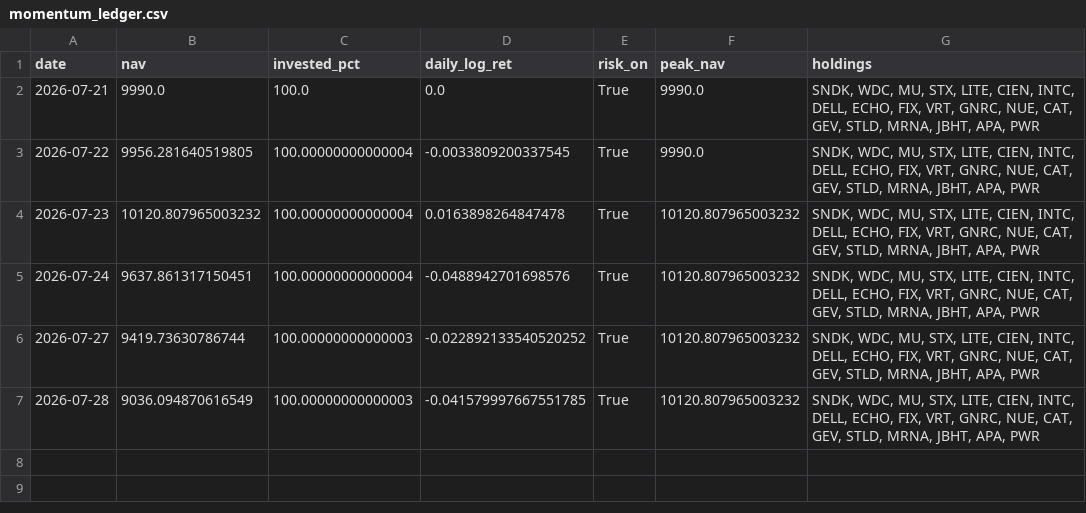
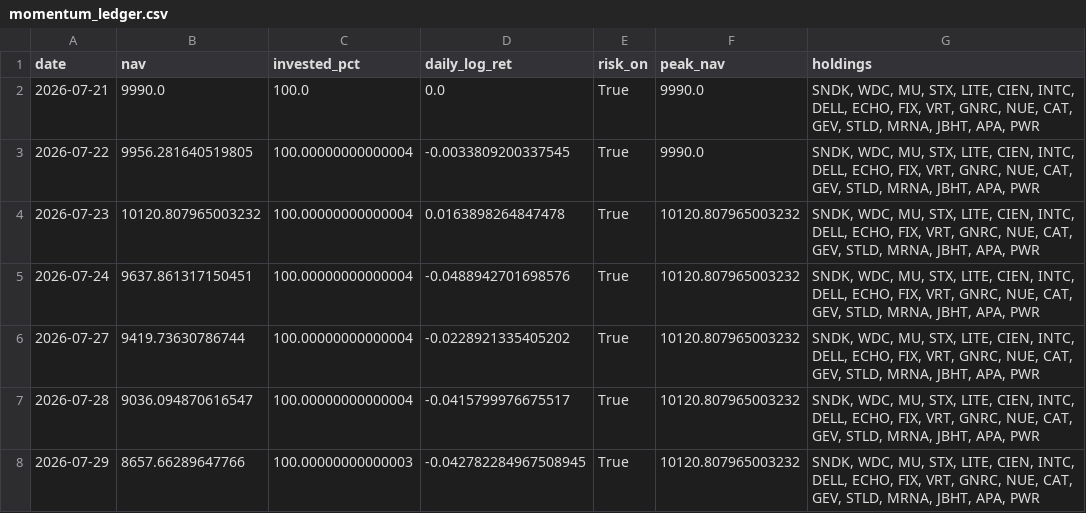
Before and after one commit to Mariokeyrouz/market-dashboard-otp2-paper-trading-, a CSV file: momentum_ledger.csv, drawn as a sheet.

Commit message:
Daily paper-trading update: 2026-07-30

```diff
--- a/momentum_ledger.csv
+++ b/momentum_ledger.csv
@@ -5,3 +5,4 @@ date,nav,invested_pct,daily_log_ret,risk_on,peak_nav,holdings
 2026-07-24,9637.861317150451,100.00000000000004,-0.0488942701698576,True,10120.807965003232,"SNDK, WDC, MU, STX, LITE, CIEN, INTC, DELL, ECHO, FIX, VRT, GNRC, NUE, CAT, GEV, STLD, MRNA, JBHT, APA, PWR"
-2026-07-27,9419.73630786744,100.00000000000003,-0.022892133540520252,True,10120.807965003232,"SNDK, WDC, MU, STX, LITE, CIEN, INTC, DELL, ECHO, FIX, VRT, GNRC, NUE, CAT, GEV, STLD, MRNA, JBHT, APA, PWR"
-2026-07-28,9036.094870616549,100.00000000000003,-0.041579997667551785,True,10120.807965003232,"SNDK, WDC, MU, STX, LITE, CIEN, INTC, DELL, ECHO, FIX, VRT, GNRC, NUE, CAT, GEV, STLD, MRNA, JBHT, APA, PWR"
+2026-07-27,9419.73630786744,100.00000000000004,-0.0228921335405202,True,10120.807965003232,"SNDK, WDC, MU, STX, LITE, CIEN, INTC, DELL, ECHO, FIX, VRT, GNRC, NUE, CAT, GEV, STLD, MRNA, JBHT, APA, PWR"
+2026-07-28,9036.094870616547,100.00000000000004,-0.0415799976675517,True,10120.807965003232,"SNDK, WDC, MU, STX, LITE, CIEN, INTC, DELL, ECHO, FIX, VRT, GNRC, NUE, CAT, GEV, STLD, MRNA, JBHT, APA, PWR"
+2026-07-29,8657.66289647766,100.00000000000003,-0.042782284967508945,True,10120.807965003232,"SNDK, WDC, MU, STX, LITE, CIEN, INTC, DELL, ECHO, FIX, VRT, GNRC, NUE, CAT, GEV, STLD, MRNA, JBHT, APA, PWR"
```
Also changed, not shown: factor_ledger.csv, factor_ledger_AMA.csv, 11 other files.
